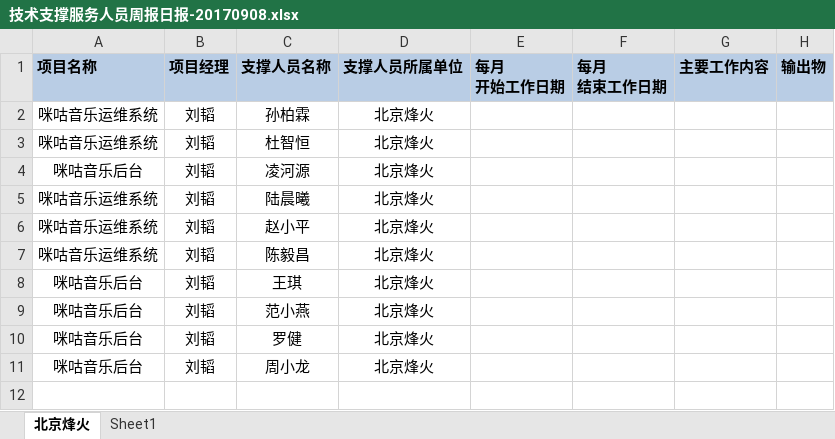
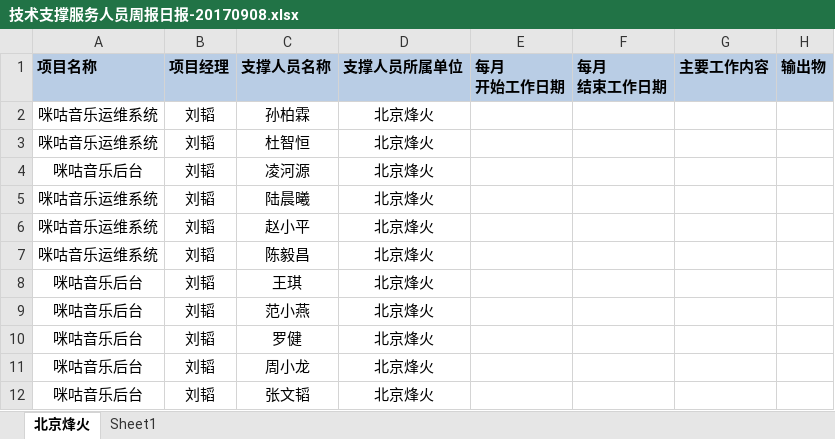
Before and after one commit to just-forking/weekReport, an Excel workbook: 20170908周报/技术支撑服务人员周报日报-20170908.xlsx, sheet 北京烽火, drawn as a sheet; values as stored, in another font and other column widths than the file's, no borders; the diff names each change by its address in the sheet, - before the commit and + after, or states it on an @@ line.

```diff
--- a/20170908周报/技术支撑服务人员周报日报-20170908.xlsx (sheet 北京烽火)
+++ b/20170908周报/技术支撑服务人员周报日报-20170908.xlsx (sheet 北京烽火)
+row 12: 咪咕音乐后台 | 刘韬 | 张文韬 | 北京烽火
```
Also changed, not shown: 20170901周报/技术支撑服务人员周报日报-20170901.xlsx, 4 other files.
